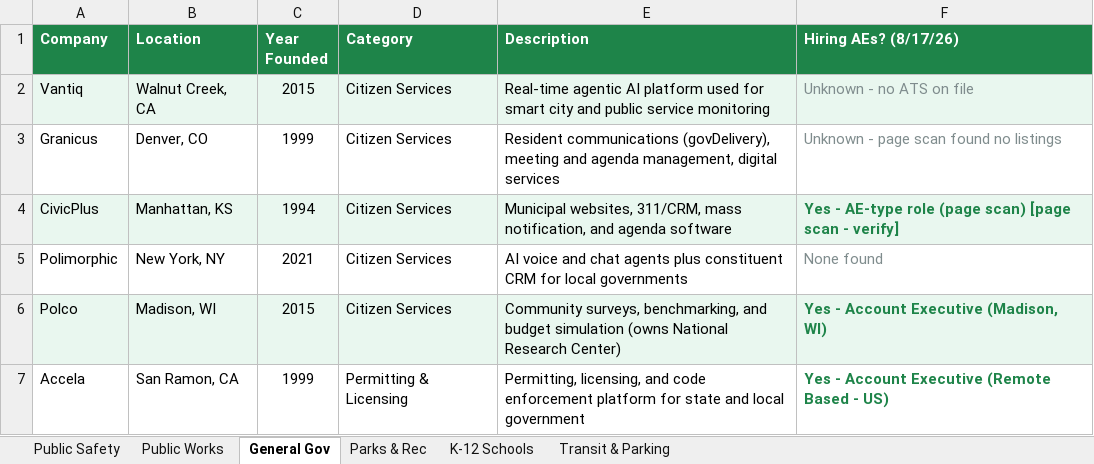
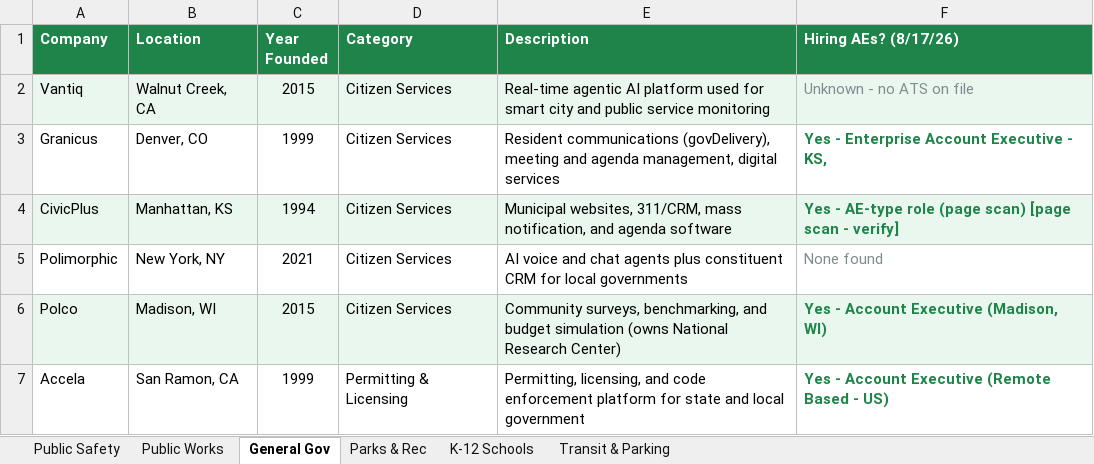
Before and after one commit to westjw/govtech-dock, an Excel workbook: exports/GovTech_Company_Tracker.xlsx, sheet General Gov, drawn as a sheet; only a part is shown; values as stored, in another font and other column widths than the file's, no borders; the diff names each change by its address in the sheet, - before the commit and + after, or states it on an @@ line.

Commit message:
Add iCIMS fetcher; Granicus opens an AE req
iCIMS portals serve a ~600-char shell at the plain URL and put the listing
inside an iframe, which is exactly why these boards looked like JS walls.
?in_iframe=1 returns the real server-rendered list, readable with plain
requests - no browser needed.

Granicus goes Unknown -> Yes on an Enterprise Account Executive (KS/OK/NE),
found in 53 parsed reqs. It had been reported as a confident 'None found'
before the page-scan fix, which is the exact warm door that bug was hiding.

Quarterhill stays Unknown: its careers URL points at a culture page, not its
iCIMS portal, so there is nothing to parse yet.

```diff
--- a/exports/GovTech_Company_Tracker.xlsx (sheet General Gov)
+++ b/exports/GovTech_Company_Tracker.xlsx (sheet General Gov)
-F3 (Hiring AEs? (8/17/26)): Unknown - page scan found no listings
+F3 (Hiring AEs? (8/17/26)): Yes - Enterprise Account Executive - KS,
@@ F3 bold: off → on, text colour: #7F8C8D → #1E8449 @@
```
Also changed, not shown: sheet Parks & Rec, 7 other files.
